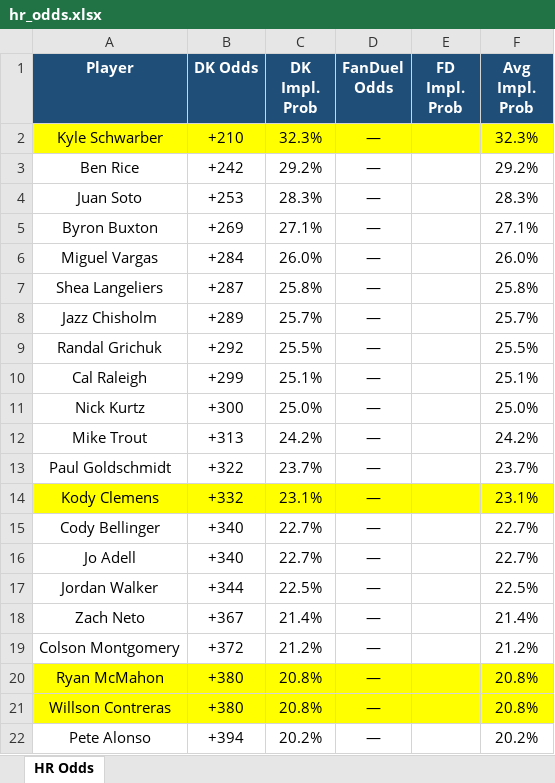
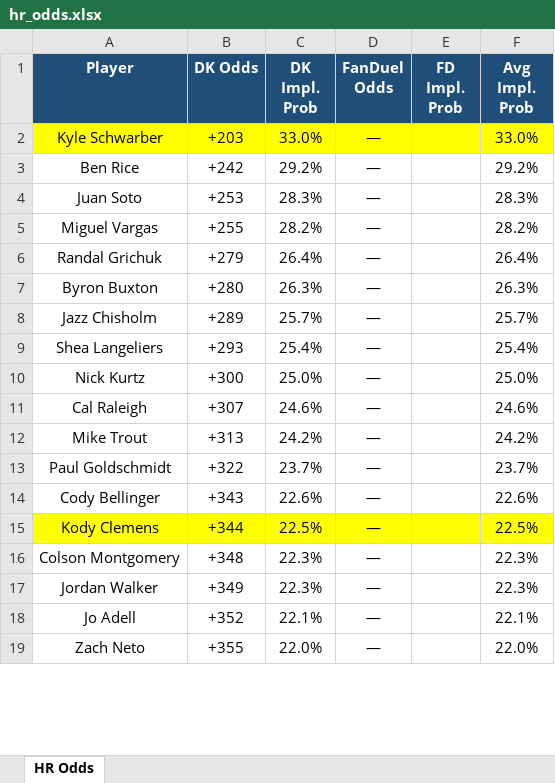
Before and after one commit to kornbergercharles-prog/HR-Odds-Scraper, an Excel workbook: hr_odds.xlsx, sheet HR Odds, drawn as a sheet; only a part is shown; values as stored, in another font and other column widths than the file's, no borders; removed rows and columns are numbered as before the commit, all else as after; the diff covers the shown part only; the diff names each change by its address in the sheet, - before the commit and + after, or states it on an @@ line.

```diff
--- a/hr_odds.xlsx (sheet HR Odds)
+++ b/hr_odds.xlsx (sheet HR Odds)
-B2 (DK Odds): +210
+B2 (DK Odds): +203
-C2 (DK Impl. Prob): 32.3%
+C2 (DK Impl. Prob): 33.0%
-F2 (Avg Impl. Prob): 32.3%
+F2 (Avg Impl. Prob): 33.0%
-row 5: Byron Buxton | +269 | 27.1% | — |  | 27.1%
-B5 (DK Odds): +284
+B5 (DK Odds): +255
-C5 (DK Impl. Prob): 26.0%
+C5 (DK Impl. Prob): 28.2%
-F5 (Avg Impl. Prob): 26.0%
+F5 (Avg Impl. Prob): 28.2%
-row 7: Shea Langeliers | +287 | 25.8% | — |  | 25.8%
+row 6: Randal Grichuk | +279 | 26.4% | — |  | 26.4%
+row 7: Byron Buxton | +280 | 26.3% | — |  | 26.3%
-row 9: Randal Grichuk | +292 | 25.5% | — |  | 25.5%
-row 10: Cal Raleigh | +299 | 25.1% | — |  | 25.1%
+row 9: Shea Langeliers | +293 | 25.4% | — |  | 25.4%
+row 11: Cal Raleigh | +307 | 24.6% | — |  | 24.6%
-row 14: Kody Clemens | +332 | 23.1% | — |  | 23.1%
-B14 (DK Odds): +340
+B14 (DK Odds): +343
-C14 (DK Impl. Prob): 22.7%
+C14 (DK Impl. Prob): 22.6%
-F14 (Avg Impl. Prob): 22.7%
+F14 (Avg Impl. Prob): 22.6%
-row 16: Jo Adell | +340 | 22.7% | — |  | 22.7%
+row 15: Kody Clemens | +344 | 22.5% | — |  | 22.5%
+row 16: Colson Montgomery | +348 | 22.3% | — |  | 22.3%
-B17 (DK Odds): +344
+B17 (DK Odds): +349
-C17 (DK Impl. Prob): 22.5%
+C17 (DK Impl. Prob): 22.3%
-F17 (Avg Impl. Prob): 22.5%
+F17 (Avg Impl. Prob): 22.3%
+row 18: Jo Adell | +352 | 22.1% | — |  | 22.1%
-B19 (DK Odds): +367
+B19 (DK Odds): +355
-C19 (DK Impl. Prob): 21.4%
+C19 (DK Impl. Prob): 22.0%
-F19 (Avg Impl. Prob): 21.4%
+F19 (Avg Impl. Prob): 22.0%
-row 19: Colson Montgomery | +372 | 21.2% | — |  | 21.2%
-row 20: Ryan McMahon | +380 | 20.8% | — |  | 20.8%
-row 21: Willson Contreras | +380 | 20.8% | — |  | 20.8%
-row 22: Pete Alonso | +394 | 20.2% | — |  | 20.2%
```
Also changed, not shown: 50 added rows, 47 removed rows, 1 moved row, 96 edited cells and cell formats elsewhere in this sheet, 1 other file.
